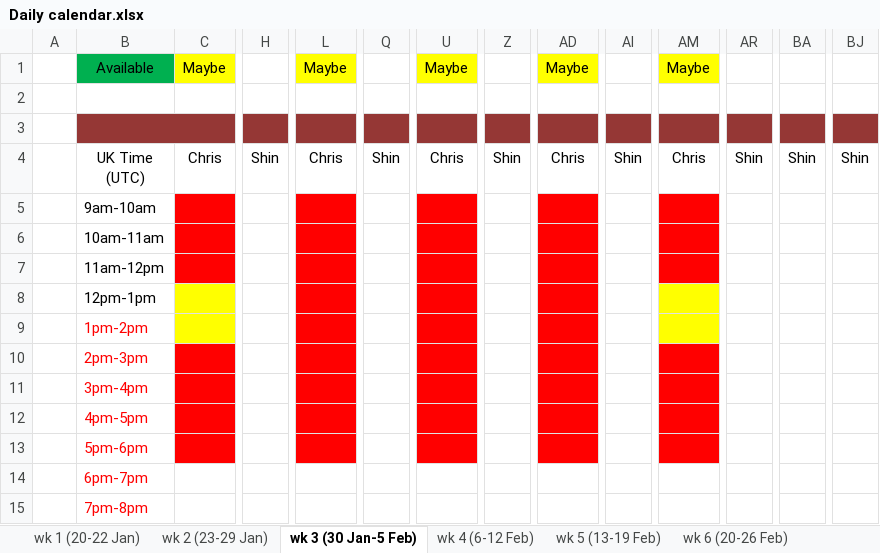
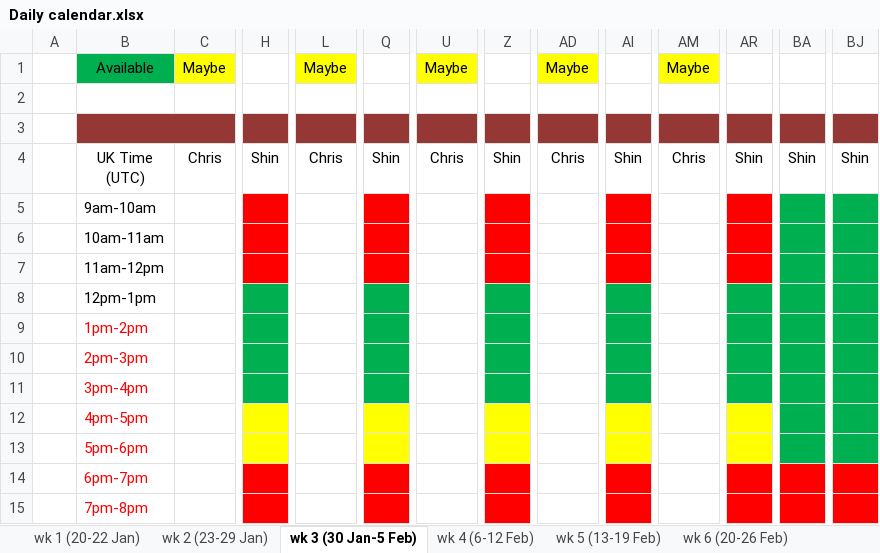
Before and after one commit to SanaFed/CO3_LSE-Employer-Project, an Excel workbook: Daily calendar.xlsx, sheet wk 3 (30 Jan-5 Feb), drawn as a sheet; only a part is shown, gaps mark what is left out; values as stored, in another font and other column widths than the file's, no borders; table styles not drawn; the diff covers the shown part only; the diff names each change by its address in the sheet, - before the commit and + after, or states it on an @@ line.

```diff
--- a/Daily calendar.xlsx (sheet wk 3 (30 Jan-5 Feb))
+++ b/Daily calendar.xlsx (sheet wk 3 (30 Jan-5 Feb))
-C5:C7 fill: #FF0000
+C5:C7 fill: none
-H5:H7 fill: none
+H5:H7 fill: #FF0000
-L5:L13 fill: #FF0000
+L5:L13 fill: none
-Q5:Q7 fill: none
+Q5:Q7 fill: #FF0000
-U5:U13 fill: #FF0000
+U5:U13 fill: none
-Z5:Z7 fill: none
+Z5:Z7 fill: #FF0000
-AD5:AD13 fill: #FF0000
+AD5:AD13 fill: none
-AI5:AI7 fill: none
+AI5:AI7 fill: #FF0000
-AM5:AM7 fill: #FF0000
+AM5:AM7 fill: none
-AR5:AR7 fill: none
+AR5:AR7 fill: #FF0000
-BA5:BA13 fill: none
+BA5:BA13 fill: #00B050
-BJ5:BJ13 fill: none
+BJ5:BJ13 fill: #00B050
-C8:C9 fill: #FFFF00
+C8:C9 fill: none
-H8:H11 fill: none
+H8:H11 fill: #00B050
-Q8:Q11 fill: none
+Q8:Q11 fill: #00B050
-Z8:Z11 fill: none
+Z8:Z11 fill: #00B050
-AI8:AI11 fill: none
+AI8:AI11 fill: #00B050
-AM8:AM9 fill: #FFFF00
+AM8:AM9 fill: none
-AR8:AR11 fill: none
+AR8:AR11 fill: #00B050
-C10:C13 fill: #FF0000
+C10:C13 fill: none
-AM10:AM13 fill: #FF0000
+AM10:AM13 fill: none
-H12:H13 fill: none
+H12:H13 fill: #FFFF00
-Q12:Q13 fill: none
+Q12:Q13 fill: #FFFF00
-Z12:Z13 fill: none
+Z12:Z13 fill: #FFFF00
-AI12:AI13 fill: none
+AI12:AI13 fill: #FFFF00
-AR12:AR13 fill: none
+AR12:AR13 fill: #FFFF00
-H14:H15 fill: none
+H14:H15 fill: #FF0000
-Q14:Q15 fill: none
+Q14:Q15 fill: #FF0000
-Z14:Z15 fill: none
+Z14:Z15 fill: #FF0000
-AI14:AI15 fill: none
+AI14:AI15 fill: #FF0000
-AR14:AR15 fill: none
+AR14:AR15 fill: #FF0000
-BA14:BA15 fill: none
+BA14:BA15 fill: #FF0000
-BJ14:BJ15 fill: none
+BJ14:BJ15 fill: #FF0000
```
Also changed, not shown: cell formats elsewhere in this sheet, sheet wk 2 (23-29 Jan), sheet wk 1 (20-22 Jan).
